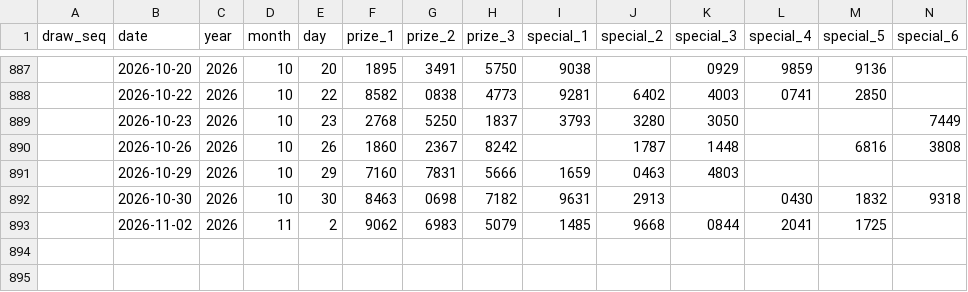
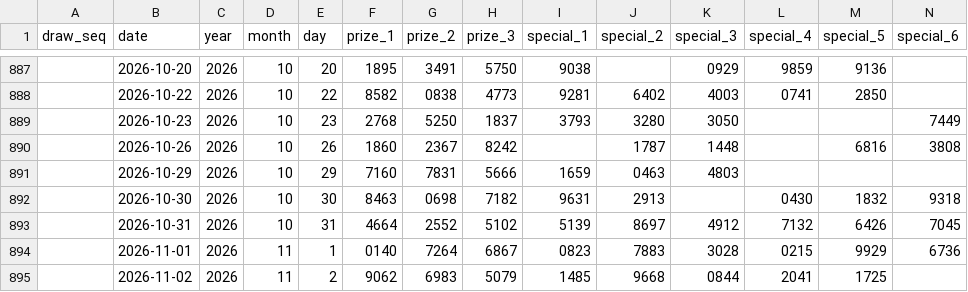
Before and after one commit to riverbird83/malaysia-4d, a CSV file: data/haolong_draws.csv, drawn as a sheet; only a part is shown, gaps mark what is left out; rows hold the shown columns only; the diff names each change by its address in the sheet, - before the commit and + after, or states it on an @@ line.

Commit message:
data: promote corroborated Grand Dragon draws for 2026-10-31 and 2026-11-01

```diff
--- a/data/haolong_draws.csv
+++ b/data/haolong_draws.csv
+row 893:  | 2026-10-31 | 2026 | 10 | 31 | 4664 | 2552 | 5102 | 5139 | 8697 | 4912 | 7132 | 6426 | 7045
+row 894:  | 2026-11-01 | 2026 | 11 | 1 | 0140 | 7264 | 6867 | 0823 | 7883 | 3028 | 0215 | 9929 | 6736
```
